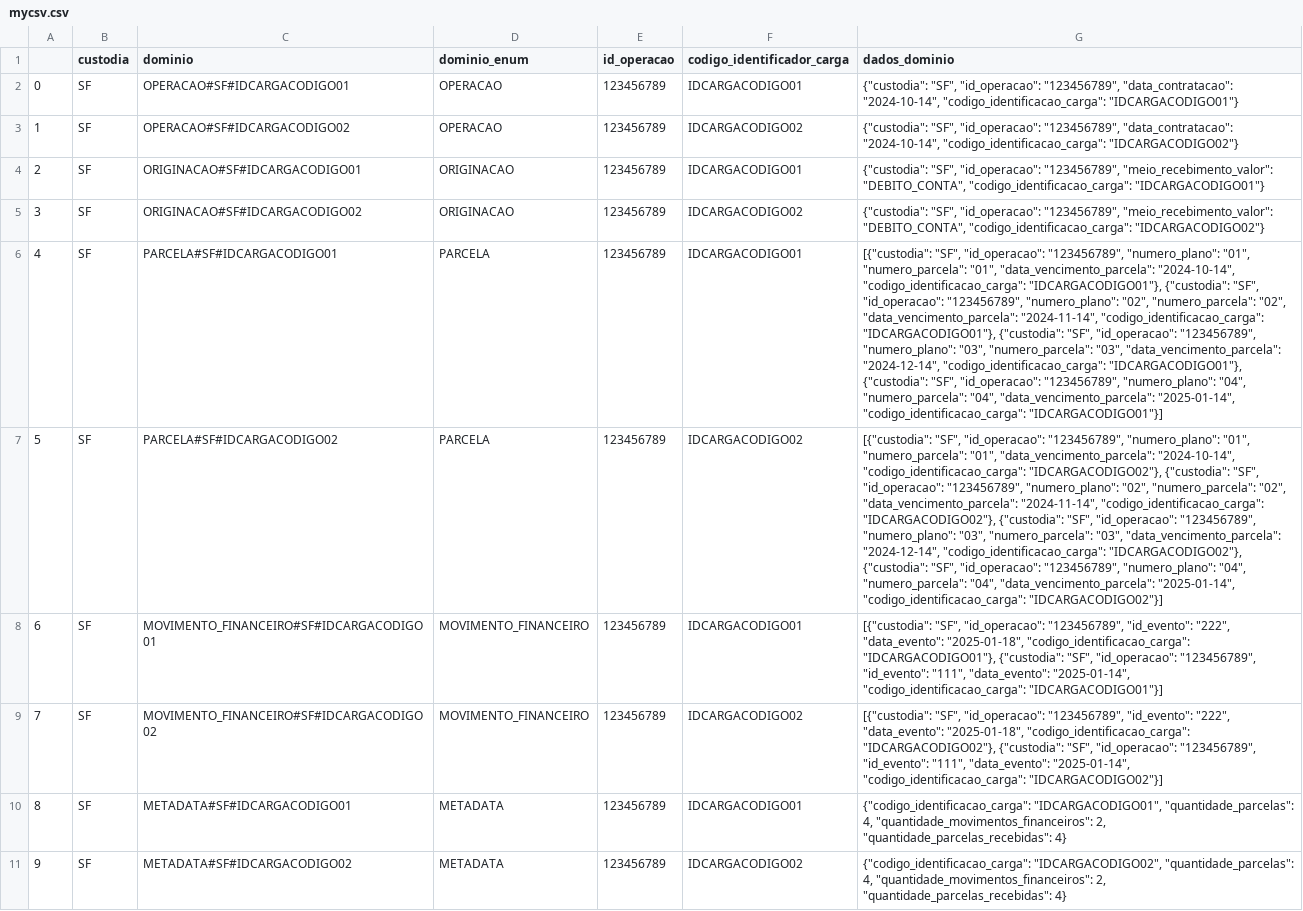
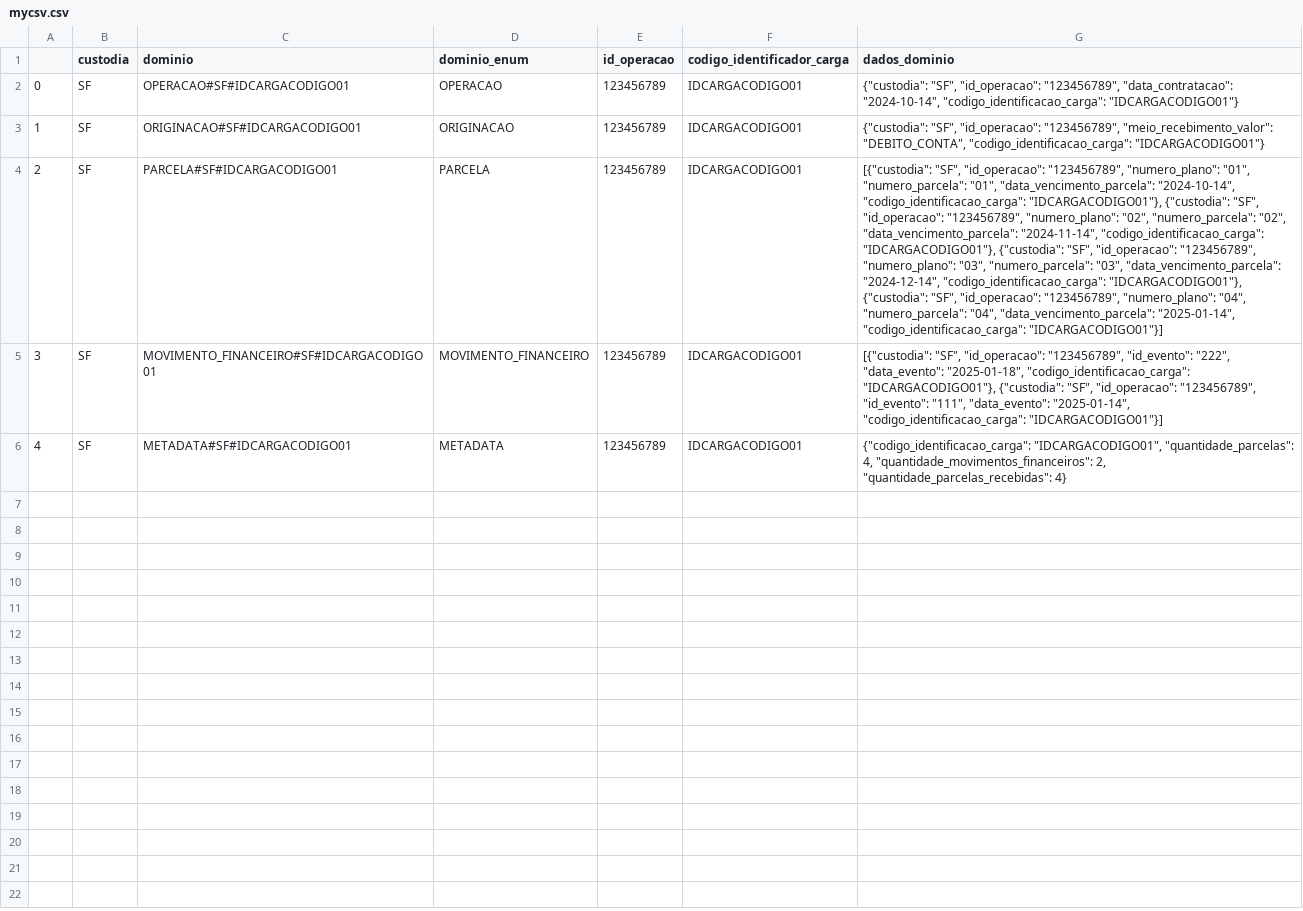
Before and after one commit to joaopedroa/Glue-Job, a CSV file: mycsv.csv, drawn as a sheet; removed rows and columns are numbered as before the commit, all else as after; the diff names each change by its address in the sheet, - before the commit and + after, or states it on an @@ line.

```diff
--- a/mycsv.csv
+++ b/mycsv.csv
-row 3: 1 | SF | OPERACAO#SF#IDCARGACODIGO02 | OPERACAO | 123456789 | IDCARGACODIGO02 | {"custodia": "SF", "id_operacao": "123456789", "data_contratacao": "2024-10-14", "codigo_identificacao_carga": "IDCARGACODIGO02"}
@@ column A renumbered between rows 3 and 6 @@
-row 5: 3 | SF | ORIGINACAO#SF#IDCARGACODIGO02 | ORIGINACAO | 123456789 | IDCARGACODIGO02 | {"custodia": "SF", "id_operacao": "123456789", "meio_recebimento_valor": "DEBITO_CONTA", "codigo_identificacao_carga": "IDCARGACODIGO02"}
-row 7: 5 | SF | PARCELA#SF#IDCARGACODIGO02 | PARCELA | 123456789 | IDCARGACODIGO02 | [{"custodia": "SF", "id_operacao": "123456789", "numero_plano": "01", "numero_parcela": "01", "data_vencimento_parcela": "2024-10-14", "codigo_identificacao_carga": "IDCARGACODIGO02"}, {"custodia": "SF", "id_operacao": "123456789", "numero_plano": "02", "numero_parcela": "02", "data_vencimento_parcela": "2024-11-14", "codigo_identificacao_carga": "IDCARGACODIGO02"}, {"custodia": "SF", "id_operacao": "123456789", "numero_plano": "03", "numero_parcela": "03", "data_vencimento_parcela": "2024-12-14", "codigo_identificacao_carga": "IDCARGACODIGO02"}, {"custodia": "SF", "id_operacao": "123456789", "numero_plano": "04", "numero_parcela": "04", "data_vencimento_parcela": "2025-01-14", "codigo_identificacao_carga": "IDCARGACODIGO02"}]
-row 9: 7 | SF | MOVIMENTO_FINANCEIRO#SF#IDCARGACODIGO02 | MOVIMENTO_FINANCEIRO | 123456789 | IDCARGACODIGO02 | [{"custodia": "SF", "id_operacao": "123456789", "id_evento": "222", "data_evento": "2025-01-18", "codigo_identificacao_carga": "IDCARGACODIGO02"}, {"custodia": "SF", "id_operacao": "123456789", "id_evento": "111", "data_evento": "2025-01-14", "codigo_identificacao_carga": "IDCARGACODIGO02"}]
-row 11: 9 | SF | METADATA#SF#IDCARGACODIGO02 | METADATA | 123456789 | IDCARGACODIGO02 | {"codigo_identificacao_carga": "IDCARGACODIGO02", "quantidade_parcelas": 4, "quantidade_movimentos_financeiros": 2, "quantidade_parcelas_recebidas": 4}
```
Also changed, not shown: 25 other files.
